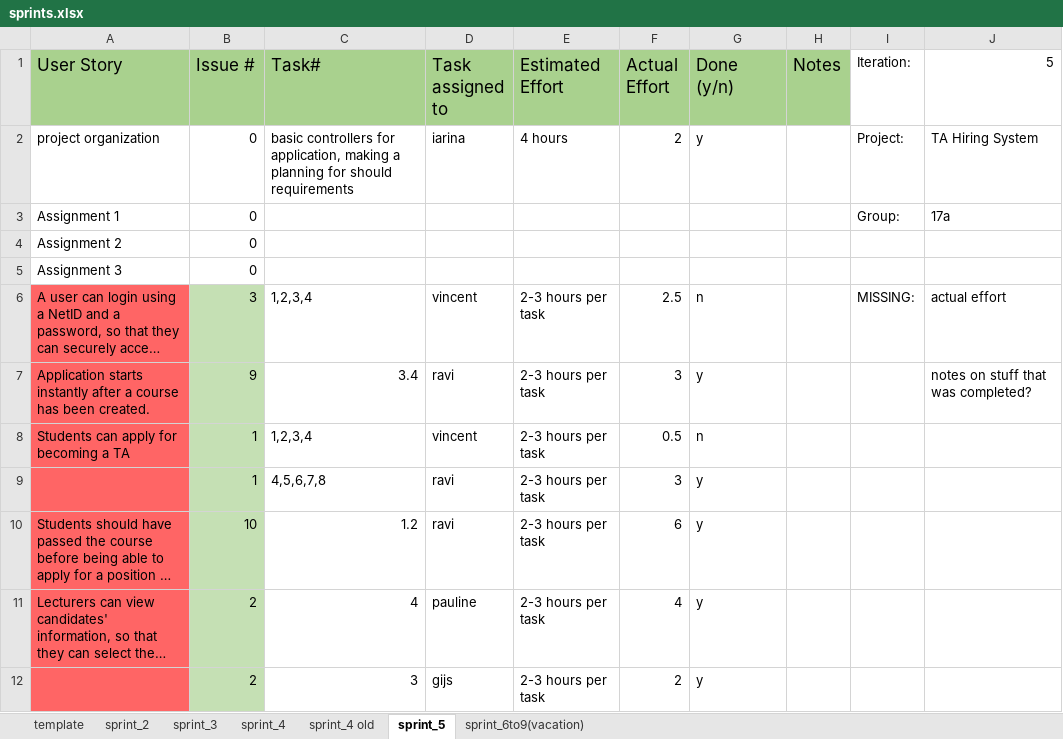
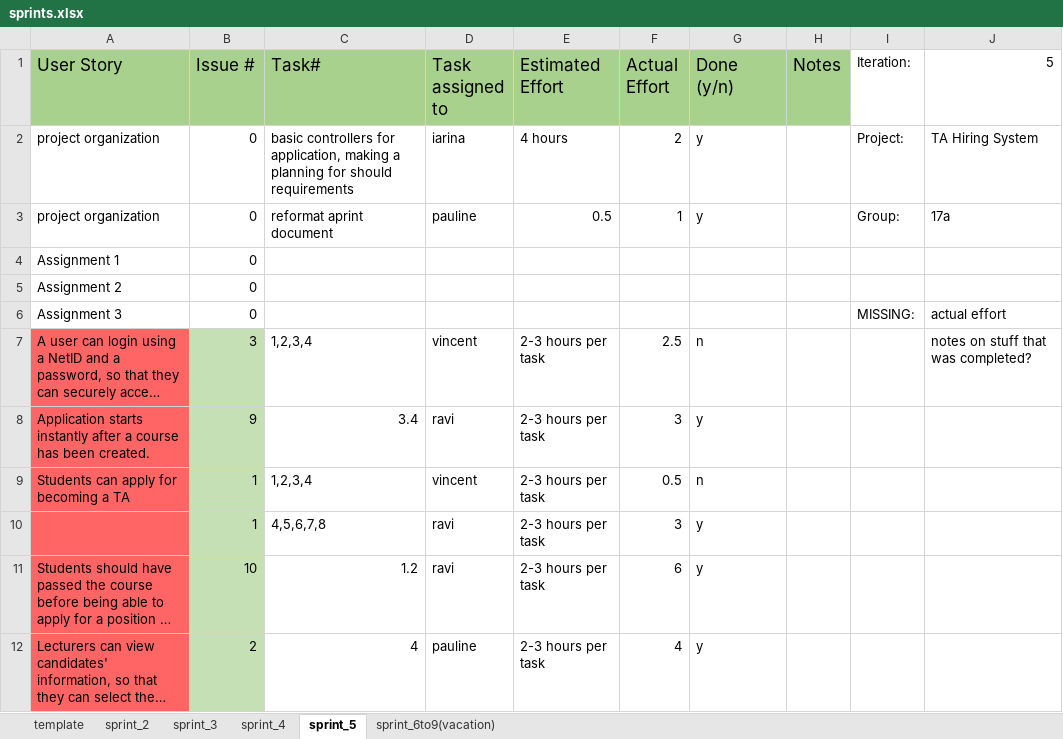
Before and after one commit to vincentvvliet/TA-Application, an Excel workbook: doc/sprints.xlsx, sheet sprint_5, drawn as a sheet; only a part is shown; the shorter side is filled out with more unchanged rows; long unchanged cells end in …; values as stored, in another font and other column widths than the file's, no borders; table styles not drawn; addresses are those after the commit; the diff names each change by its address in the sheet, - before the commit and + after, or states it on an @@ line.

Commit message:
Update sprint document

```diff
--- a/doc/sprints.xlsx (sheet sprint_5)
+++ b/doc/sprints.xlsx (sheet sprint_5)
-sheet tab: sprint_4 old
+row 3: project organization | 0 | reformat aprint document | pauline | 0.5 | 1 | y |  | Group: | 17a
-I4 (Iteration:): Group:
+I4 (Iteration:): (empty)
-J4 (5): 17a
+J4 (5): (empty)
-I6 (Iteration:): (empty)
+I6 (Iteration:): MISSING:
-J6 (5): (empty)
+J6 (5): actual effort
-I7 (Iteration:): MISSING:
+I7 (Iteration:): (empty)
-J7 (5): actual effort
+J7 (5): notes on stuff that was completed?
-J8 (5): notes on stuff that was completed?
+J8 (5): (empty)
```
Also changed, not shown: sheet sprint_6to9(vacation), sheet sprint_4.
